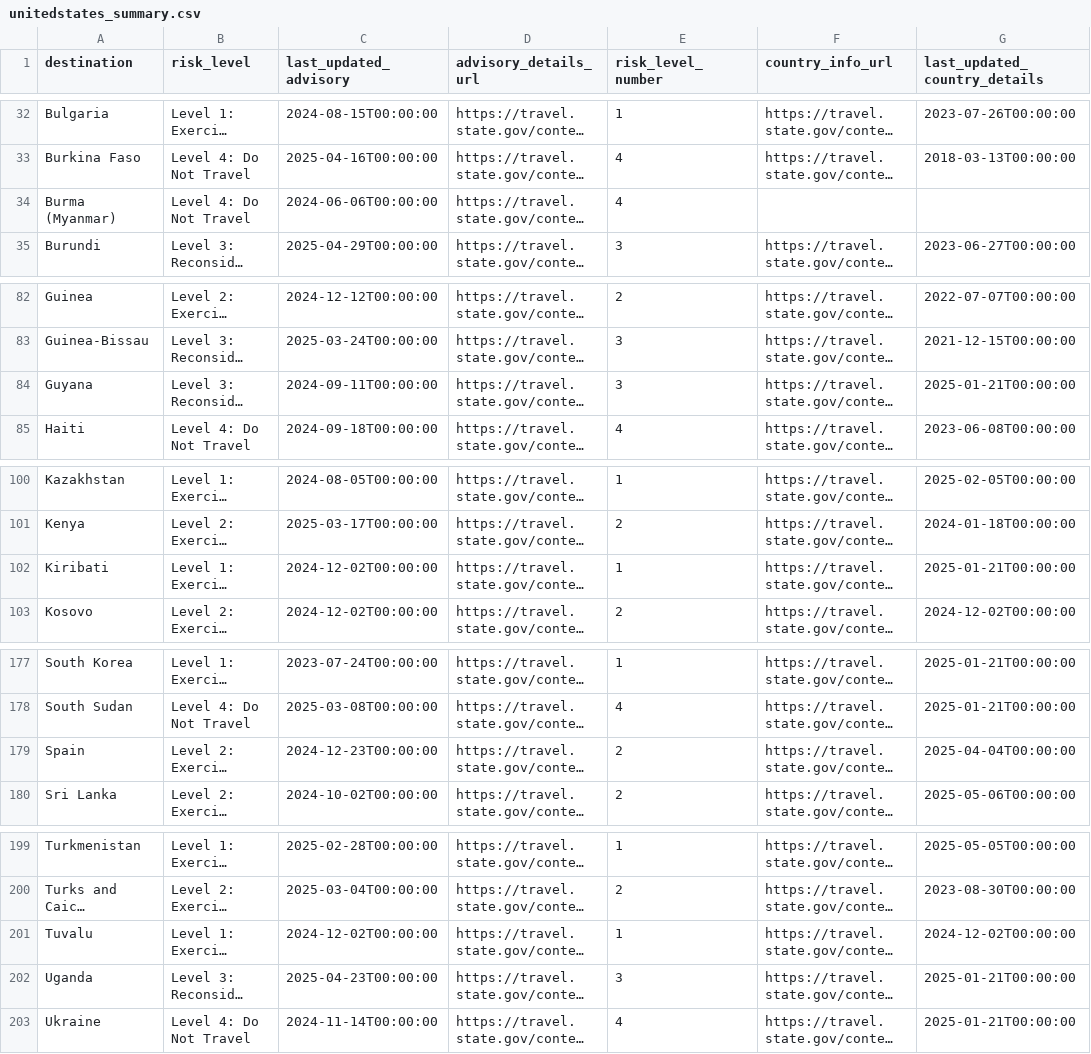
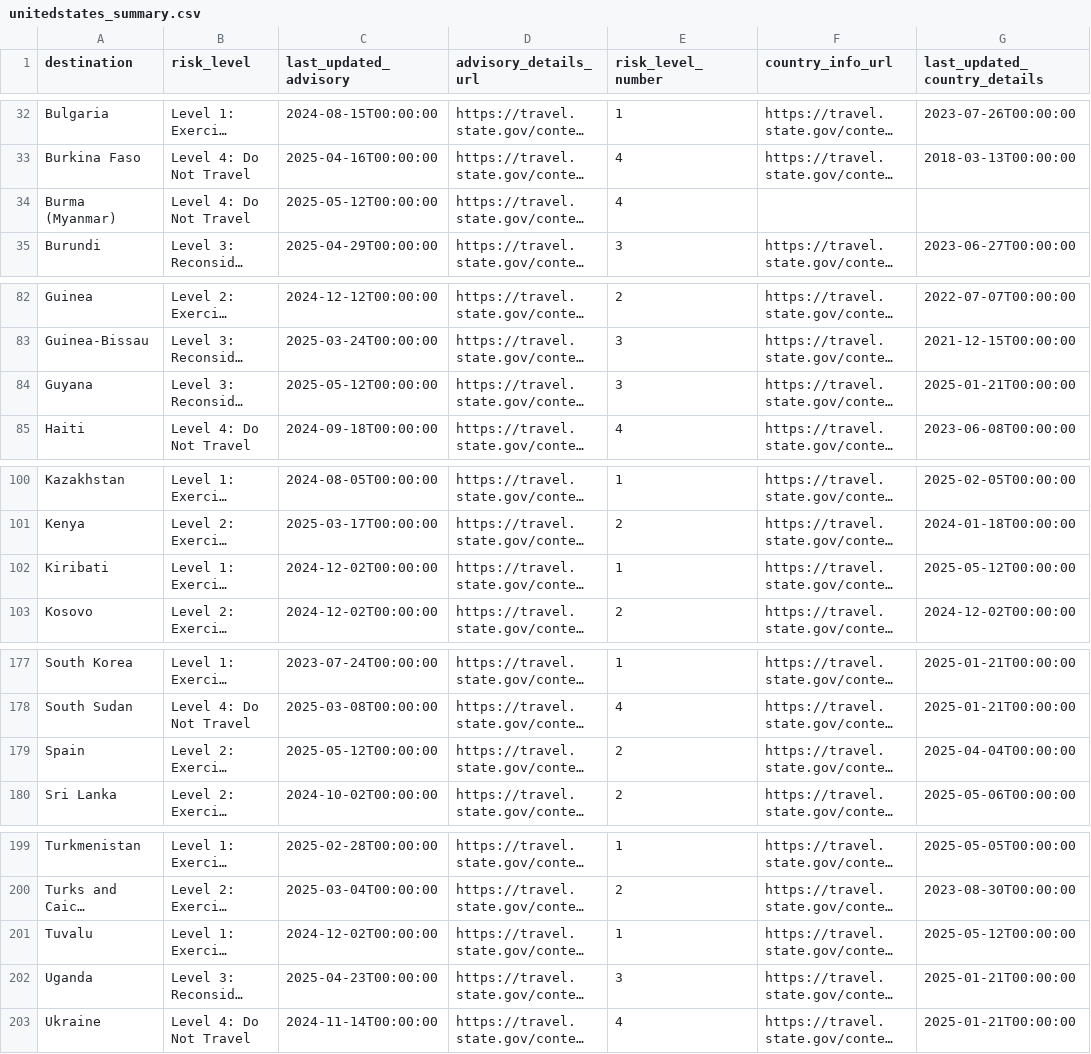
Before and after one commit to marcolussetti/travel-advisories, a CSV file: unitedstates_summary.csv, drawn as a sheet; only a part is shown, gaps mark what is left out; long unchanged cells end in …; the diff covers the shown part only; the diff names each change by its address in the sheet, - before the commit and + after, or states it on an @@ line.

```diff
--- a/unitedstates_summary.csv
+++ b/unitedstates_summary.csv
-C34 (last_updated_advisory): 2024-06-06T00:00:00
+C34 (last_updated_advisory): 2025-05-12T00:00:00
-C84 (last_updated_advisory): 2024-09-11T00:00:00
+C84 (last_updated_advisory): 2025-05-12T00:00:00
-G102 (last_updated_country_details): 2025-01-21T00:00:00
+G102 (last_updated_country_details): 2025-05-12T00:00:00
-C179 (last_updated_advisory): 2024-12-23T00:00:00
+C179 (last_updated_advisory): 2025-05-12T00:00:00
-G201 (last_updated_country_details): 2024-12-02T00:00:00
+G201 (last_updated_country_details): 2025-05-12T00:00:00
```
Also changed, not shown: 1 edited cell elsewhere in this file, 23 other files.
